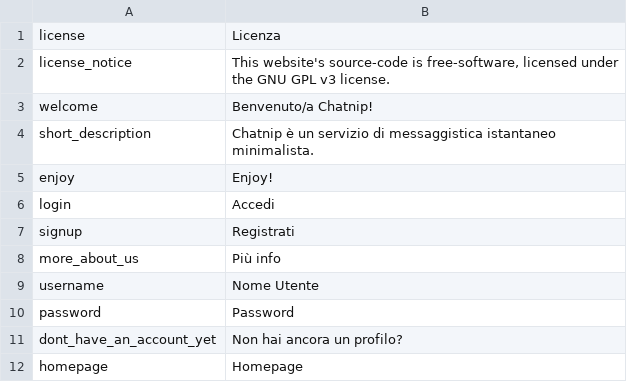
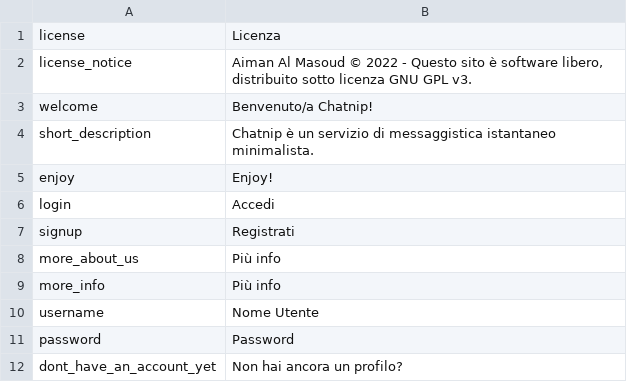
Before and after one commit to aiman-al-masoud/Chatnip, a CSV file: static/lang_packs/italian.csv, drawn as a sheet; only a part is shown; the shorter side is filled out with more unchanged rows.

Commit message:
translated license notice

```diff
--- a/static/lang_packs/italian.csv
+++ b/static/lang_packs/italian.csv
@@ -1,3 +1,3 @@
 license|Licenza
-license_notice|This website's source-code is free-software, licensed under the GNU GPL v3 license.
+license_notice|Aiman Al Masoud © 2022 - Questo sito è software libero, distribuito sotto licenza GNU GPL v3.
 welcome|Benvenuto/a Chatnip!
@@ -8,2 +8,3 @@ signup|Registrati
 more_about_us|Più info
+more_info|Più info
 username|Nome Utente
```
Also changed, not shown: static/lang_packs/english.csv, 1 other file.
